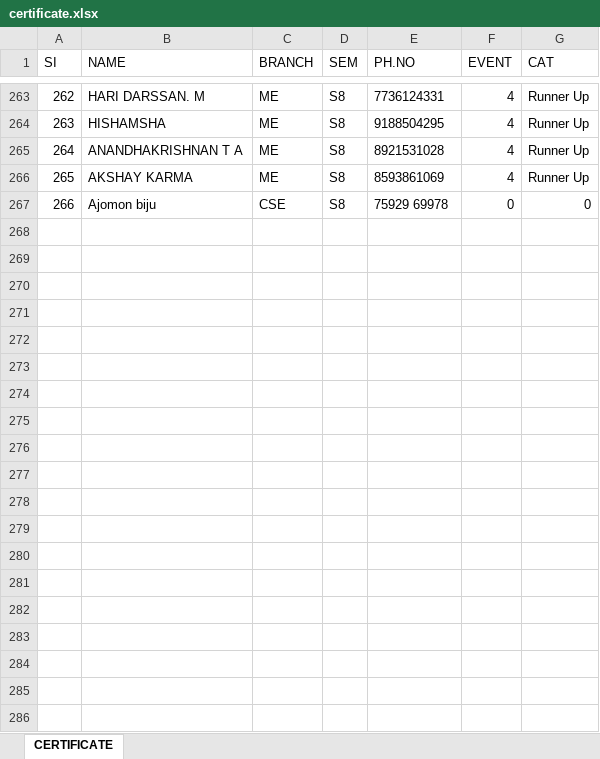
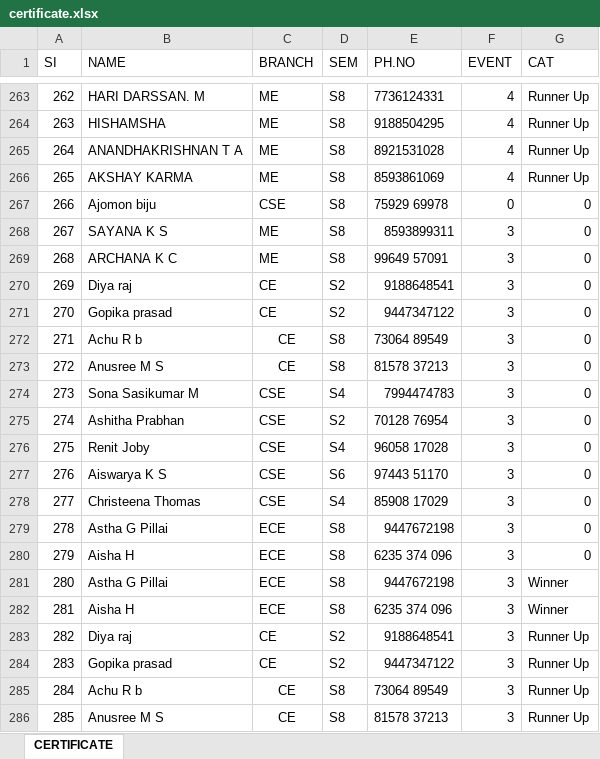
Before and after one commit to xcodelabs/iedccemp, an Excel workbook: assets/assets/certificate.xlsx, sheet CERTIFICATE, drawn as a sheet; only a part is shown, gaps mark what is left out; values as stored, in another font and other column widths than the file's, no borders; the diff covers the shown part only; the diff names each change by its address in the sheet, - before the commit and + after, or states it on an @@ line.

Commit message:
new list added

```diff
--- a/assets/assets/certificate.xlsx (sheet CERTIFICATE)
+++ b/assets/assets/certificate.xlsx (sheet CERTIFICATE)
+row 268: 267 | SAYANA K S | ME | S8 | 8593899311 | 3 | 0
+row 269: 268 | ARCHANA K C | ME | S8 | 99649 57091 | 3 | 0
+row 270: 269 | Diya raj | CE | S2 | 9188648541 | 3 | 0
+row 271: 270 | Gopika prasad | CE | S2 | 9447347122 | 3 | 0
+row 272: 271 | Achu R b | CE | S8 | 73064 89549 | 3 | 0
+row 273: 272 | Anusree M S | CE | S8 | 81578 37213 | 3 | 0
+row 274: 273 | Sona Sasikumar M | CSE | S4 | 7994474783 | 3 | 0
+row 275: 274 | Ashitha Prabhan | CSE | S2 | 70128 76954 | 3 | 0
+row 276: 275 | Renit Joby | CSE | S4 | 96058 17028 | 3 | 0
+row 277: 276 | Aiswarya K S | CSE | S6 | 97443 51170 | 3 | 0
+row 278: 277 | Christeena Thomas | CSE | S4 | 85908 17029 | 3 | 0
+row 279: 278 | Astha G Pillai | ECE | S8 | 9447672198 | 3 | 0
+row 280: 279 | Aisha H | ECE | S8 | 6235 374 096 | 3 | 0
+row 281: 280 | Astha G Pillai | ECE | S8 | 9447672198 | 3 | Winner
+row 282: 281 | Aisha H | ECE | S8 | 6235 374 096 | 3 | Winner
+row 283: 282 | Diya raj | CE | S2 | 9188648541 | 3 | Runner Up
+row 284: 283 | Gopika prasad | CE | S2 | 9447347122 | 3 | Runner Up
+row 285: 284 | Achu R b | CE | S8 | 73064 89549 | 3 | Runner Up
+row 286: 285 | Anusree M S | CE | S8 | 81578 37213 | 3 | Runner Up
```
Also changed, not shown: 25 added rows and 1 edited cell elsewhere in this sheet, assets/certificate.xlsx, 2 other files.
